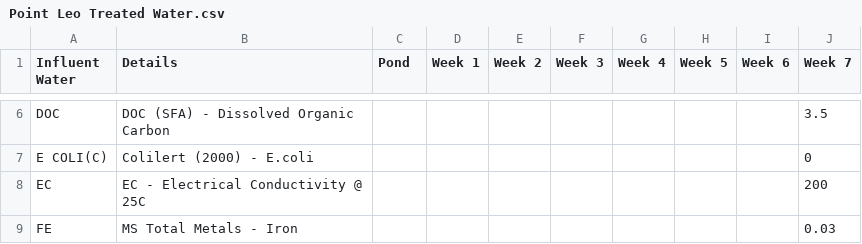
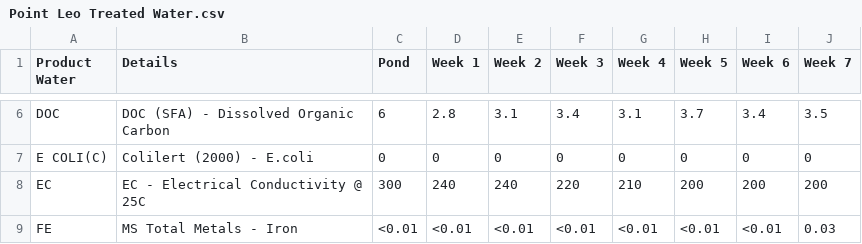
Before and after one commit to loch-wsa/WSA_Case_Study_Dashboard, a CSV file: Point Leo Treated Water.csv, drawn as a sheet; only a part is shown, gaps mark what is left out; the diff covers the shown part only; the diff names each change by its address in the sheet, - before the commit and + after, or states it on an @@ line.

```diff
--- a/Point Leo Treated Water.csv
+++ b/Point Leo Treated Water.csv
-A1: Influent Water
+A1: Product Water
-C6 (Pond): (empty)
+C6 (Pond): 6
-D6 (Week 1): (empty)
+D6 (Week 1): 2.8
-E6 (Week 2): (empty)
+E6 (Week 2): 3.1
-F6 (Week 3): (empty)
+F6 (Week 3): 3.4
-G6 (Week 4): (empty)
+G6 (Week 4): 3.1
-H6 (Week 5): (empty)
+H6 (Week 5): 3.7
-I6 (Week 6): (empty)
+I6 (Week 6): 3.4
-C7 (Pond): (empty)
+C7 (Pond): 0
-D7 (Week 1): (empty)
+D7 (Week 1): 0
-E7 (Week 2): (empty)
+E7 (Week 2): 0
-F7 (Week 3): (empty)
+F7 (Week 3): 0
-G7 (Week 4): (empty)
+G7 (Week 4): 0
-H7 (Week 5): (empty)
+H7 (Week 5): 0
-I7 (Week 6): (empty)
+I7 (Week 6): 0
-C8 (Pond): (empty)
+C8 (Pond): 300
-D8 (Week 1): (empty)
+D8 (Week 1): 240
-E8 (Week 2): (empty)
+E8 (Week 2): 240
-F8 (Week 3): (empty)
+F8 (Week 3): 220
-G8 (Week 4): (empty)
+G8 (Week 4): 210
-H8 (Week 5): (empty)
+H8 (Week 5): 200
-I8 (Week 6): (empty)
+I8 (Week 6): 200
-C9 (Pond): (empty)
+C9 (Pond): <0.01
-D9 (Week 1): (empty)
+D9 (Week 1): <0.01
-E9 (Week 2): (empty)
+E9 (Week 2): <0.01
-F9 (Week 3): (empty)
+F9 (Week 3): <0.01
-G9 (Week 4): (empty)
+G9 (Week 4): <0.01
-H9 (Week 5): (empty)
+H9 (Week 5): <0.01
-I9 (Week 6): (empty)
+I9 (Week 6): <0.01
```
Also changed, not shown: 161 edited cells elsewhere in this file, Brolga Influent Parameters.csv, Brolga Treated Parameters.csv, 1 other file.
